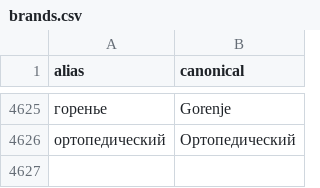
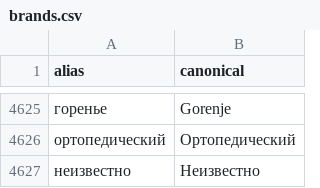
Before and after one commit to nikitos7626/product-attribute-extractor, a CSV file: backend/data/dictionaries/brands.csv, drawn as a sheet; only a part is shown, gaps mark what is left out; the diff names each change by its address in the sheet, - before the commit and + after, or states it on an @@ line.

```diff
--- a/backend/data/dictionaries/brands.csv
+++ b/backend/data/dictionaries/brands.csv
+row 4627: неизвестно | Неизвестно
```
Also changed, not shown: output/predictions.csv, 16 other files.
